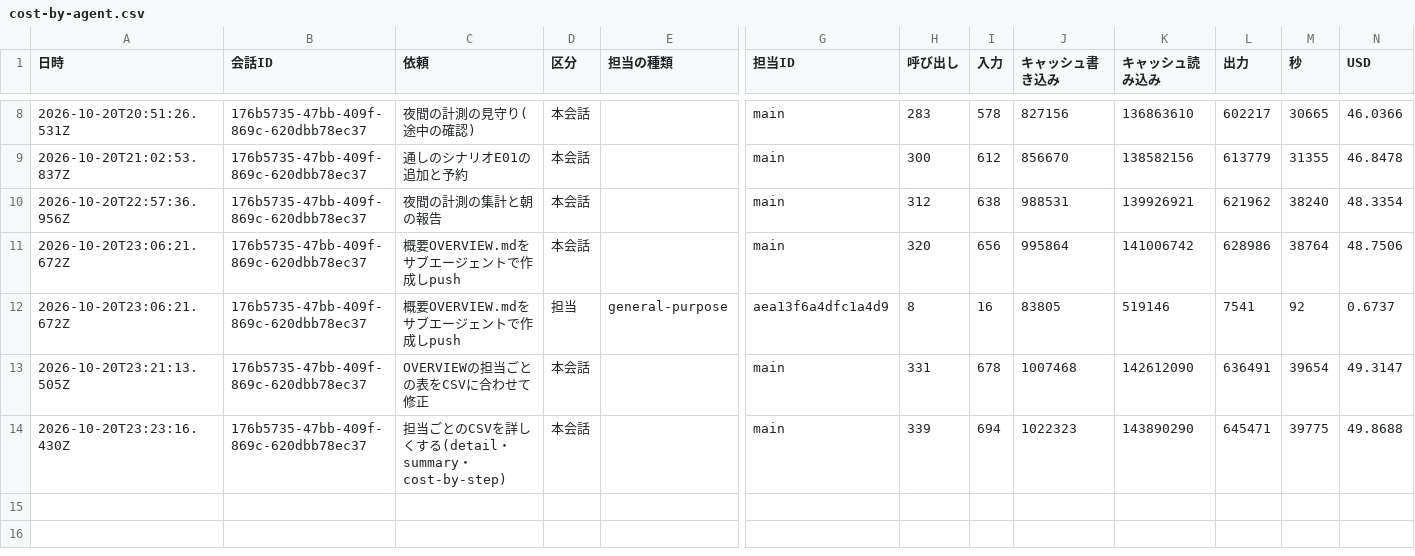
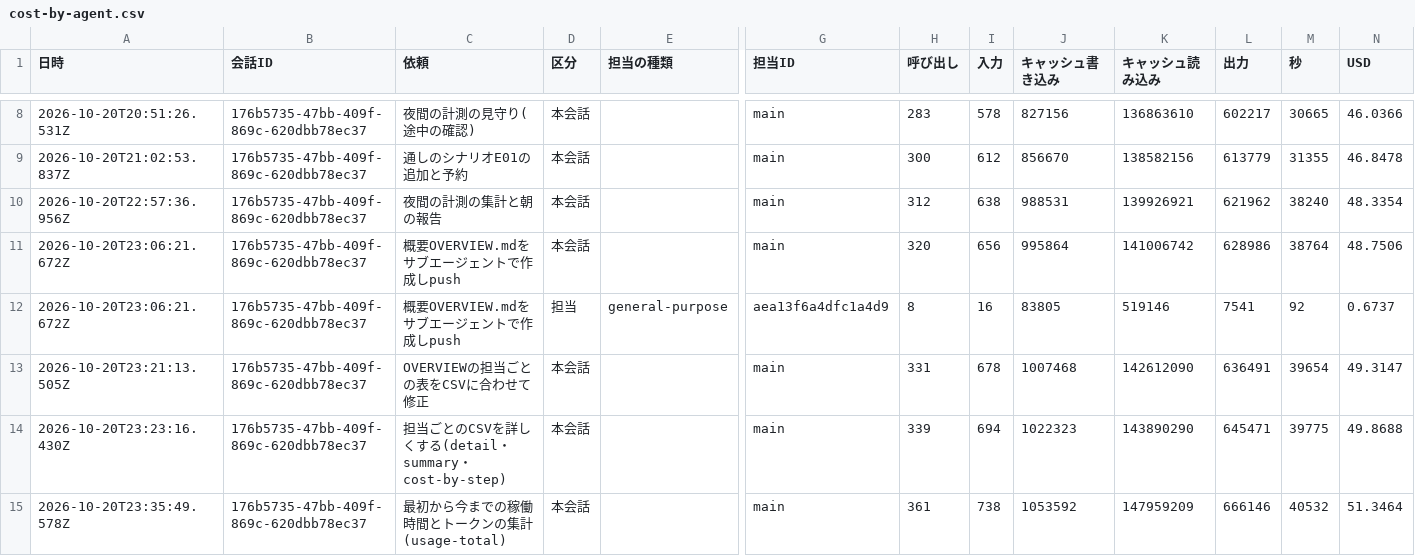
Before and after one commit to kazumasamatsumoto/sap-commerce-token-bench, a CSV file: .build-log/cost-by-agent.csv, drawn as a sheet; only a part is shown, gaps mark what is left out; rows hold the shown columns only; the diff names each change by its address in the sheet, - before the commit and + after, or states it on an @@ line.

```diff
--- a/.build-log/cost-by-agent.csv
+++ b/.build-log/cost-by-agent.csv
+row 15: 2026-10-20T23:35:49.578Z | 176b5735-47bb-409f-869c-620dbb78ec37 | 最初から今までの稼働時間とトークンの集計(usage-total) | 本会話 |  | main | 361 | 738 | 1053592 | 147959209 | 666146 | 40532 | 51.3464
```
Also changed, not shown: .build-log/cost-by-step.csv, .build-log/cost-log.csv, 4 other files.
